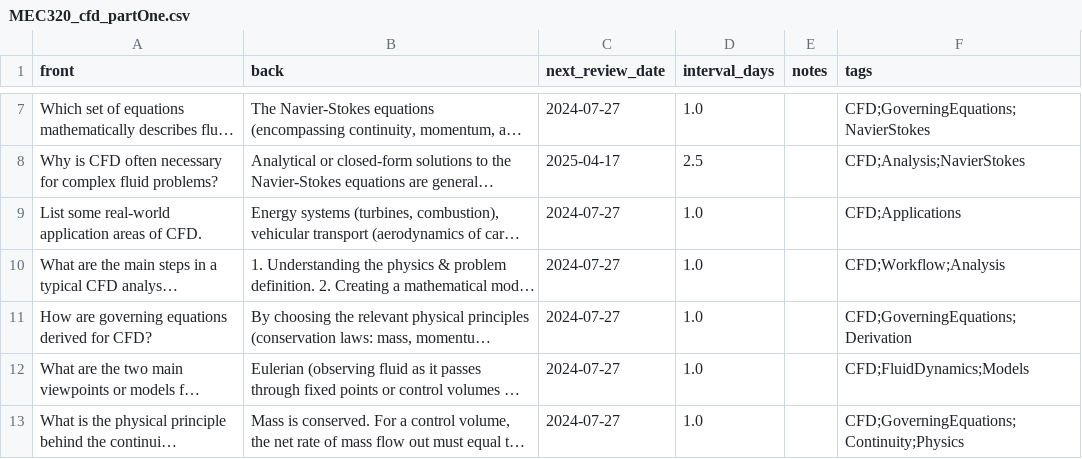
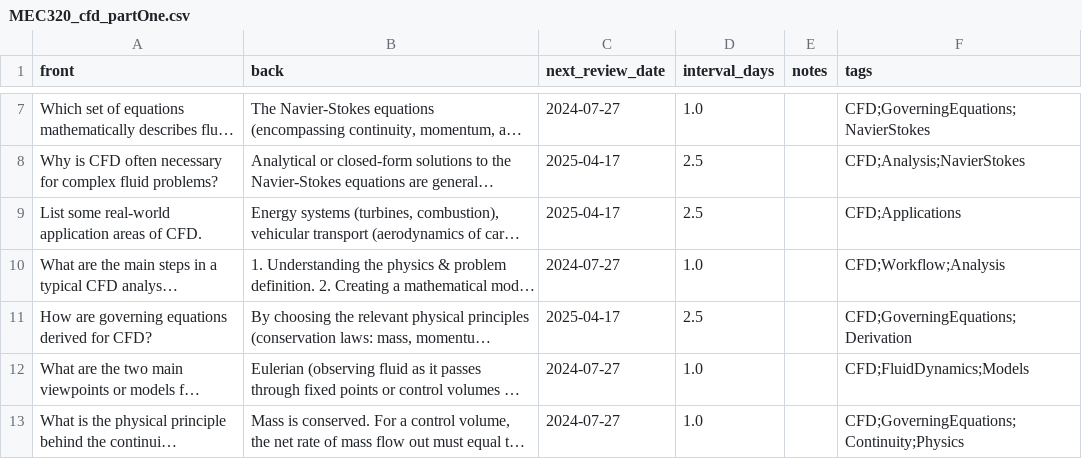
Before and after one commit to FreddyCharles/PyAnki, a CSV file: decks/MEC320_cfd_partOne.csv, drawn as a sheet; only a part is shown, gaps mark what is left out; long unchanged cells end in …; the diff covers the shown part only; the diff names each change by its address in the sheet, - before the commit and + after, or states it on an @@ line.

```diff
--- a/decks/MEC320_cfd_partOne.csv
+++ b/decks/MEC320_cfd_partOne.csv
-C9 (next_review_date): 2024-07-27
+C9 (next_review_date): 2025-04-17
-D9 (interval_days): 1.0
+D9 (interval_days): 2.5
-C11 (next_review_date): 2024-07-27
+C11 (next_review_date): 2025-04-17
-D11 (interval_days): 1.0
+D11 (interval_days): 2.5
```
Also changed, not shown: 18 edited cells elsewhere in this file, decks/MEC316_renewableEnergy_windPower.csv, 2 other files.
